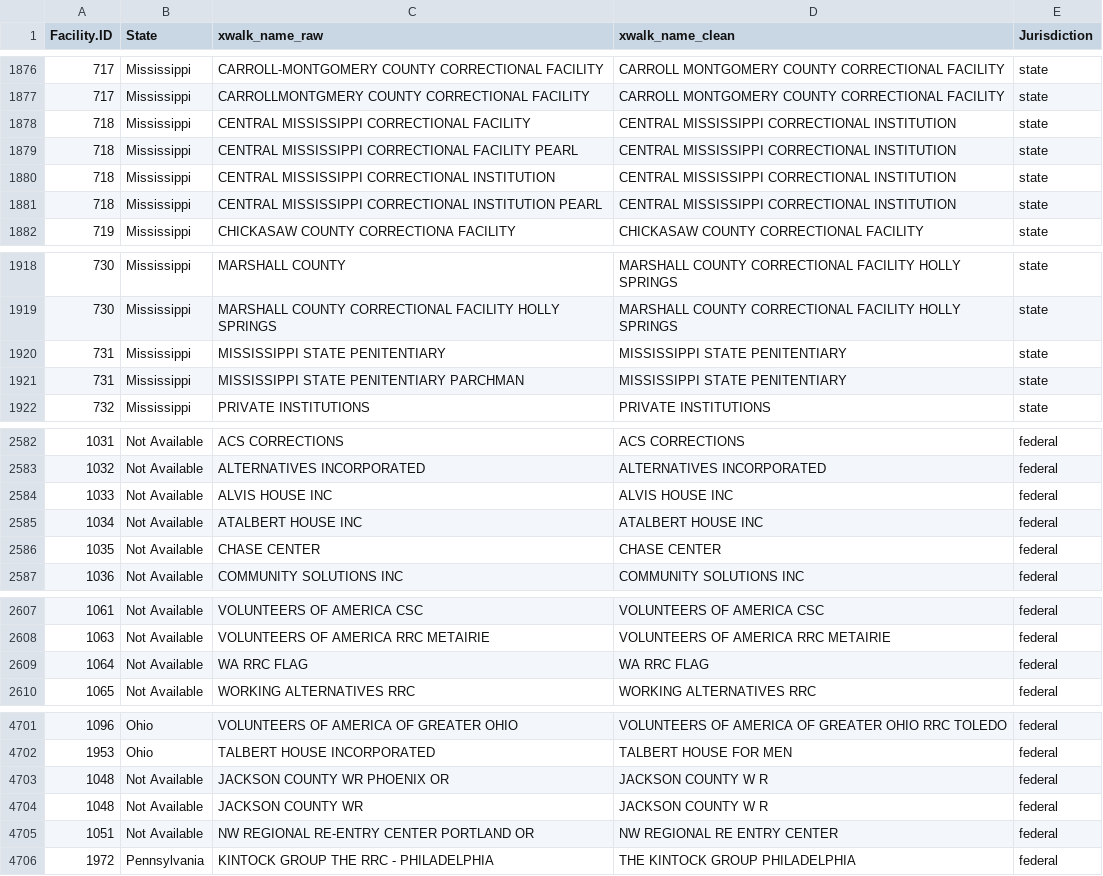
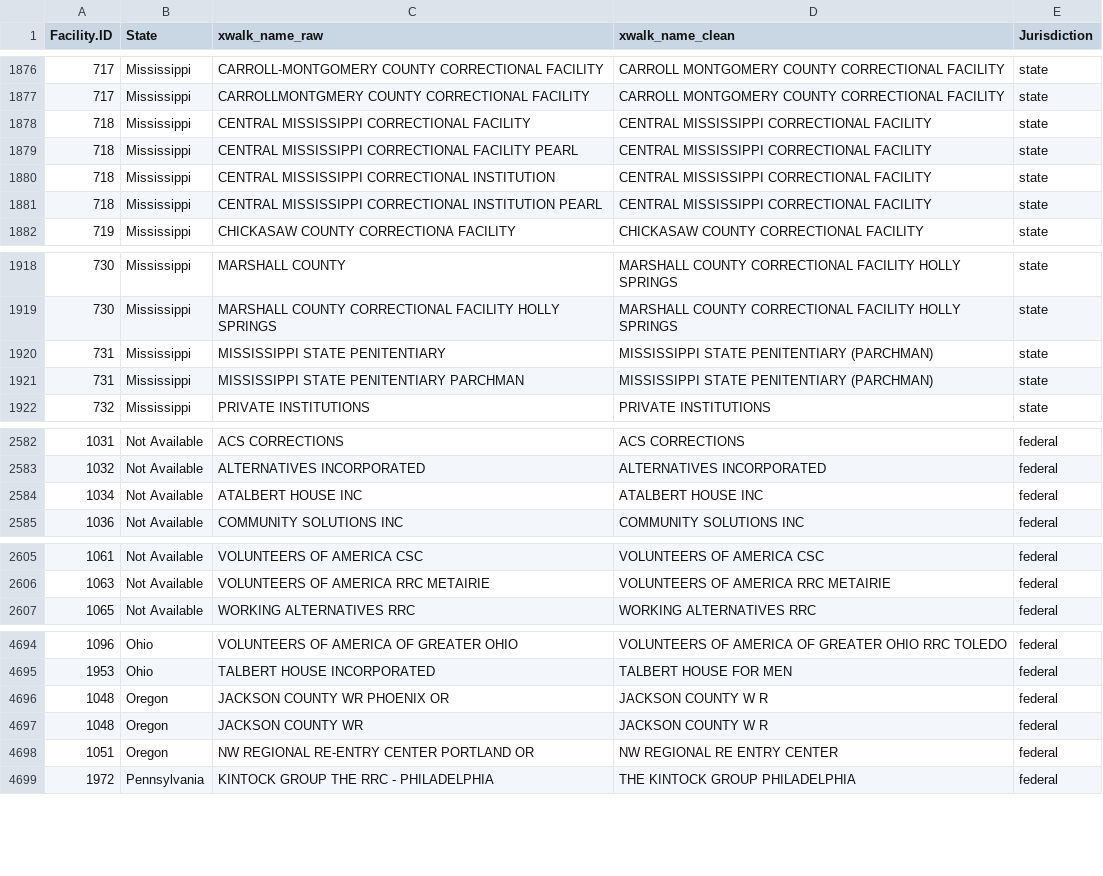
Before and after one commit to uclalawcovid19behindbars/facility_data, a CSV file: data/fac_spellings.csv, drawn as a sheet; only a part is shown, gaps mark what is left out; the diff covers the shown part only.

Commit message:
chore: fix bad entries

```diff
--- a/data/fac_spellings.csv
+++ b/data/fac_spellings.csv
@@ -1877,6 +1877,6 @@
 717,"Mississippi","CARROLLMONTGMERY COUNTY CORRECTIONAL FACILITY","CARROLL MONTGOMERY COUNTY CORRECTIONAL FACILITY","state"
-718,"Mississippi","CENTRAL MISSISSIPPI CORRECTIONAL FACILITY","CENTRAL MISSISSIPPI CORRECTIONAL INSTITUTION","state"
-718,"Mississippi","CENTRAL MISSISSIPPI CORRECTIONAL FACILITY PEARL","CENTRAL MISSISSIPPI CORRECTIONAL INSTITUTION","state"
-718,"Mississippi","CENTRAL MISSISSIPPI CORRECTIONAL INSTITUTION","CENTRAL MISSISSIPPI CORRECTIONAL INSTITUTION","state"
-718,"Mississippi","CENTRAL MISSISSIPPI CORRECTIONAL INSTITUTION PEARL","CENTRAL MISSISSIPPI CORRECTIONAL INSTITUTION","state"
+718,"Mississippi","CENTRAL MISSISSIPPI CORRECTIONAL FACILITY","CENTRAL MISSISSIPPI CORRECTIONAL FACILITY","state"
+718,"Mississippi","CENTRAL MISSISSIPPI CORRECTIONAL FACILITY PEARL","CENTRAL MISSISSIPPI CORRECTIONAL FACILITY","state"
+718,"Mississippi","CENTRAL MISSISSIPPI CORRECTIONAL INSTITUTION","CENTRAL MISSISSIPPI CORRECTIONAL FACILITY","state"
+718,"Mississippi","CENTRAL MISSISSIPPI CORRECTIONAL INSTITUTION PEARL","CENTRAL MISSISSIPPI CORRECTIONAL FACILITY","state"
 719,"Mississippi","CHICKASAW COUNTY CORRECTIONA FACILITY","CHICKASAW COUNTY CORRECTIONAL FACILITY","state"
@@ -1919,4 +1919,4 @@
 730,"Mississippi","MARSHALL COUNTY CORRECTIONAL FACILITY HOLLY SPRINGS","MARSHALL COUNTY CORRECTIONAL FACILITY HOLLY SPRINGS","state"
-731,"Mississippi","MISSISSIPPI STATE PENITENTIARY","MISSISSIPPI STATE PENITENTIARY","state"
-731,"Mississippi","MISSISSIPPI STATE PENITENTIARY PARCHMAN","MISSISSIPPI STATE PENITENTIARY","state"
+731,"Mississippi","MISSISSIPPI STATE PENITENTIARY","MISSISSIPPI STATE PENITENTIARY (PARCHMAN)","state"
+731,"Mississippi","MISSISSIPPI STATE PENITENTIARY PARCHMAN","MISSISSIPPI STATE PENITENTIARY (PARCHMAN)","state"
 732,"Mississippi","PRIVATE INSTITUTIONS","PRIVATE INSTITUTIONS","state"
@@ -2583,5 +2583,3 @@
 1032,"Not Available","ALTERNATIVES INCORPORATED","ALTERNATIVES INCORPORATED","federal"
-1033,"Not Available","ALVIS HOUSE INC","ALVIS HOUSE INC","federal"
 1034,"Not Available","ATALBERT HOUSE INC","ATALBERT HOUSE INC","federal"
-1035,"Not Available","CHASE CENTER","CHASE CENTER","federal"
 1036,"Not Available","COMMUNITY SOLUTIONS INC","COMMUNITY SOLUTIONS INC","federal"
@@ -2608,3 +2606,2 @@
 1063,"Not Available","VOLUNTEERS OF AMERICA RRC METAIRIE","VOLUNTEERS OF AMERICA RRC METAIRIE","federal"
-1064,"Not Available","WA RRC FLAG","WA RRC FLAG","federal"
 1065,"Not Available","WORKING ALTERNATIVES RRC","WORKING ALTERNATIVES RRC","federal"
@@ -4702,5 +4695,5 @@
 1953,"Ohio","TALBERT HOUSE INCORPORATED","TALBERT HOUSE FOR MEN","federal"
-1048,"Not Available","JACKSON COUNTY WR PHOENIX OR","JACKSON COUNTY W R","federal"
-1048,"Not Available","JACKSON COUNTY WR","JACKSON COUNTY W R","federal"
-1051,"Not Available","NW REGIONAL RE-ENTRY CENTER PORTLAND OR","NW REGIONAL RE ENTRY CENTER","federal"
+1048,"Oregon","JACKSON COUNTY WR PHOENIX OR","JACKSON COUNTY W R","federal"
+1048,"Oregon","JACKSON COUNTY WR","JACKSON COUNTY W R","federal"
+1051,"Oregon","NW REGIONAL RE-ENTRY CENTER PORTLAND OR","NW REGIONAL RE ENTRY CENTER","federal"
 1972,"Pennsylvania","KINTOCK GROUP THE RRC - PHILADELPHIA","THE KINTOCK GROUP PHILADELPHIA","federal"
```
Also changed, not shown: 4 moved rows and 9 edited cells elsewhere in this file, data/fac_data.csv, 1 other file.
